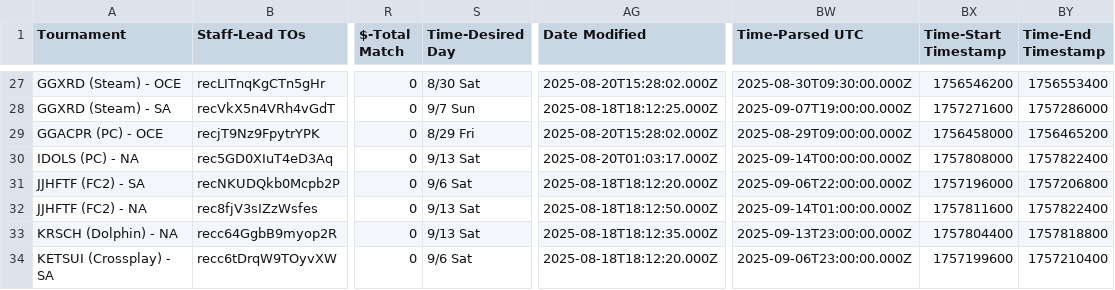
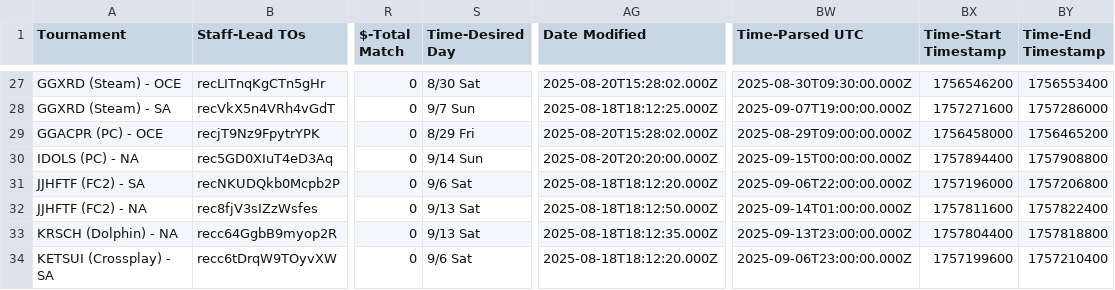
Before and after one commit to 956Productions/vortexgallery.moe, a CSV file: _data/vgon25/games.csv, drawn as a sheet; only a part is shown, gaps mark what is left out; the diff names each change by its address in the sheet, - before the commit and + after, or states it on an @@ line.

Commit message:
data

```diff
--- a/_data/vgon25/games.csv
+++ b/_data/vgon25/games.csv
-S30 (Time-Desired Day): 9/13 Sat
+S30 (Time-Desired Day): 9/14 Sun
-AG30 (Date Modified): 2025-08-20T01:03:17.000Z
+AG30 (Date Modified): 2025-08-20T20:20:00.000Z
-BW30 (Time-Parsed UTC): 2025-09-14T00:00:00.000Z
+BW30 (Time-Parsed UTC): 2025-09-15T00:00:00.000Z
-BX30 (Time-Start Timestamp): 1757808000
+BX30 (Time-Start Timestamp): 1757894400
-BY30 (Time-End Timestamp): 1757822400
+BY30 (Time-End Timestamp): 1757908800
```
Also changed, not shown: 1 other file.
